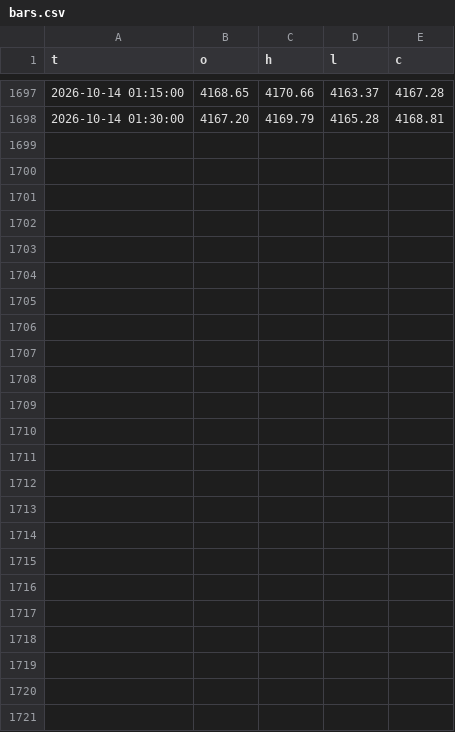
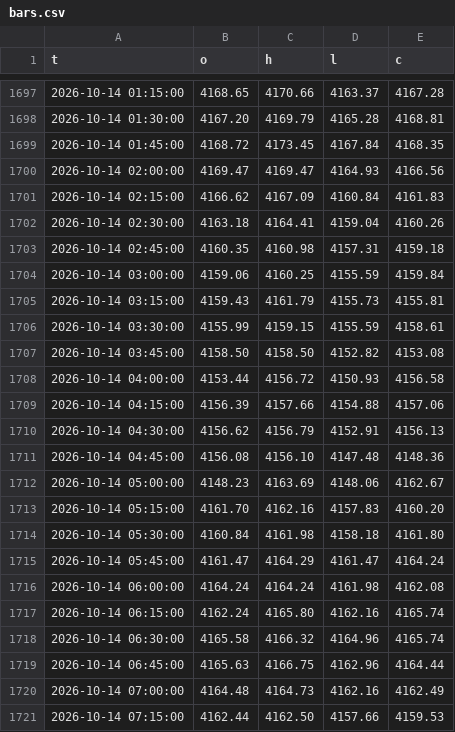
Before and after one commit to kureha722-arch/Signal-Gold, a CSV file: bars.csv, drawn as a sheet; only a part is shown, gaps mark what is left out.

```diff
--- a/bars.csv
+++ b/bars.csv
@@ -1698 +1698,24 @@ t,o,h,l,c
 2026-10-14 01:30:00,4167.20,4169.79,4165.28,4168.81
+2026-10-14 01:45:00,4168.72,4173.45,4167.84,4168.35
+2026-10-14 02:00:00,4169.47,4169.47,4164.93,4166.56
+2026-10-14 02:15:00,4166.62,4167.09,4160.84,4161.83
+2026-10-14 02:30:00,4163.18,4164.41,4159.04,4160.26
+2026-10-14 02:45:00,4160.35,4160.98,4157.31,4159.18
+2026-10-14 03:00:00,4159.06,4160.25,4155.59,4159.84
+2026-10-14 03:15:00,4159.43,4161.79,4155.73,4155.81
+2026-10-14 03:30:00,4155.99,4159.15,4155.59,4158.61
+2026-10-14 03:45:00,4158.50,4158.50,4152.82,4153.08
+2026-10-14 04:00:00,4153.44,4156.72,4150.93,4156.58
+2026-10-14 04:15:00,4156.39,4157.66,4154.88,4157.06
+2026-10-14 04:30:00,4156.62,4156.79,4152.91,4156.13
+2026-10-14 04:45:00,4156.08,4156.10,4147.48,4148.36
+2026-10-14 05:00:00,4148.23,4163.69,4148.06,4162.67
+2026-10-14 05:15:00,4161.70,4162.16,4157.83,4160.20
+2026-10-14 05:30:00,4160.84,4161.98,4158.18,4161.80
+2026-10-14 05:45:00,4161.47,4164.29,4161.47,4164.24
+2026-10-14 06:00:00,4164.24,4164.24,4161.98,4162.08
+2026-10-14 06:15:00,4162.24,4165.80,4162.16,4165.74
+2026-10-14 06:30:00,4165.58,4166.32,4164.96,4165.74
+2026-10-14 06:45:00,4165.63,4166.75,4162.96,4164.44
+2026-10-14 07:00:00,4164.48,4164.73,4162.16,4162.49
+2026-10-14 07:15:00,4162.44,4162.50,4157.66,4159.53
```
Also changed, not shown: signals.csv, 1 other file.
